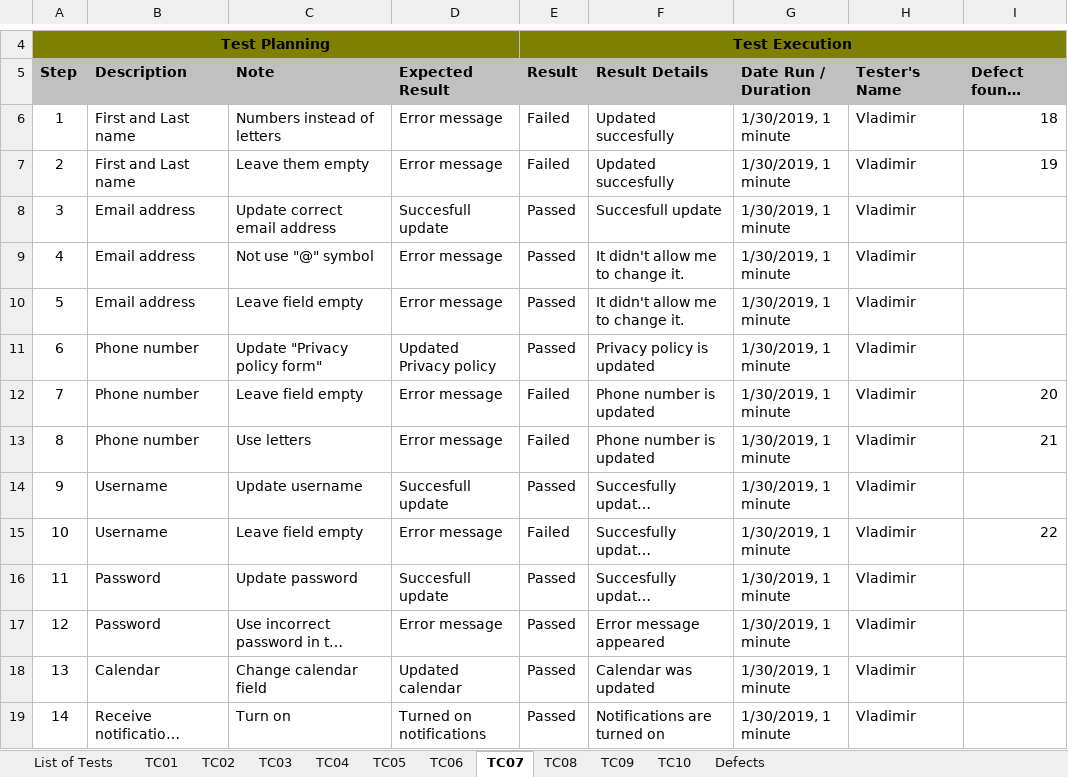
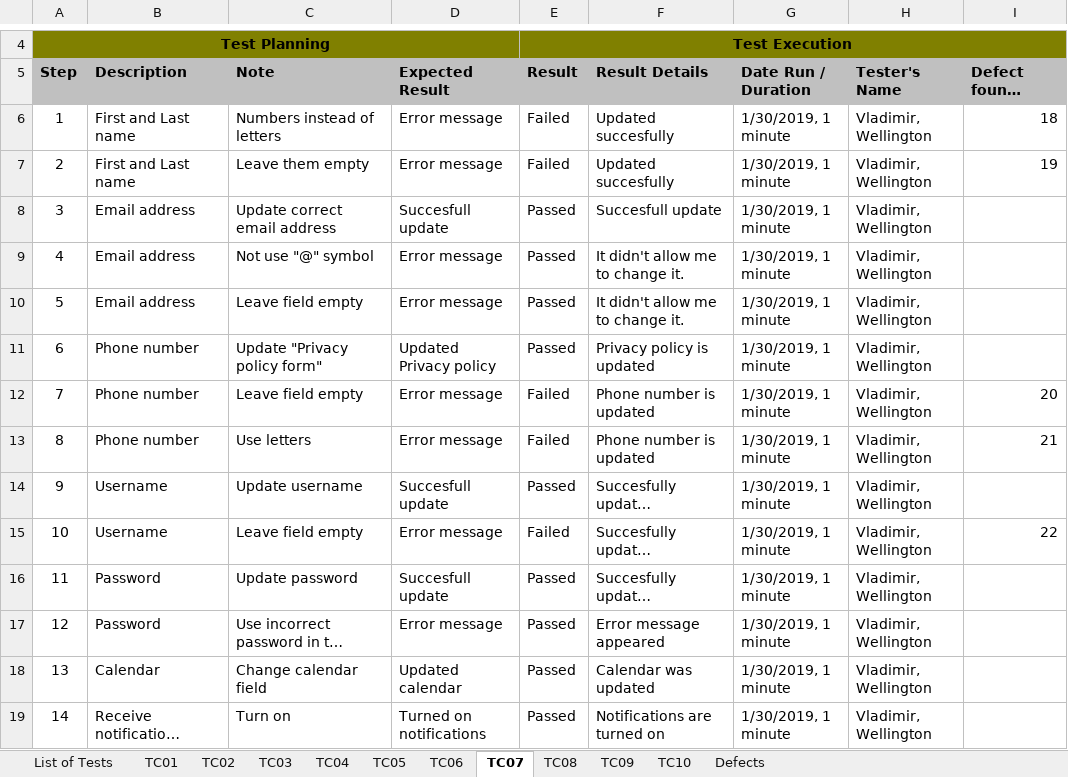
Before and after one commit to 2017010547/WellingtonVladimir-Project, an Excel workbook: Test suite.xlsm, sheet TC07, drawn as a sheet; only a part is shown, gaps mark what is left out; long unchanged cells end in …; values as stored, in another font and other column widths than the file's, no borders; charts and pictures not drawn; the diff names each change by its address in the sheet, - before the commit and + after, or states it on an @@ line.

```diff
--- a/Test suite.xlsm (sheet TC07)
+++ b/Test suite.xlsm (sheet TC07)
-H6:H19 (Tester's Name): Vladimir
+H6:H19 (Tester's Name): Vladimir, Wellington
```
Also changed, not shown: sheet TC05, sheet TC04, sheet List of Tests, sheet TC01, sheet TC02, sheet TC06, 4 more sheets.
